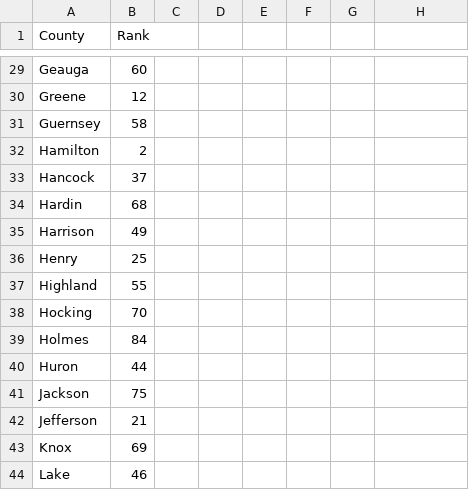
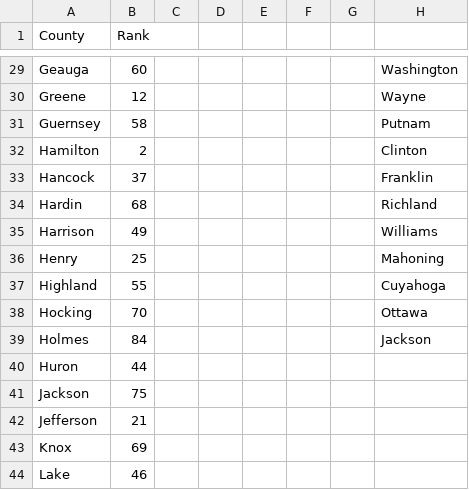
Before and after one commit to ashikniaz/ashikniaz.github.io, a CSV file: 1990divrank.csv, drawn as a sheet; only a part is shown, gaps mark what is left out; the diff covers the shown part only; the diff names each change by its address in the sheet, - before the commit and + after, or states it on an @@ line.

```diff
--- a/1990divrank.csv
+++ b/1990divrank.csv
-H29: (empty)
+H29: Washington
-H30: (empty)
+H30: Wayne
-H31: (empty)
+H31: Putnam
-H32: (empty)
+H32: Clinton
-H33: (empty)
+H33: Franklin
-H34: (empty)
+H34: Richland
-H35: (empty)
+H35: Williams
-H36: (empty)
+H36: Mahoning
-H37: (empty)
+H37: Cuyahoga
-H38: (empty)
+H38: Ottawa
-H39: (empty)
+H39: Jackson
```
Also changed, not shown: 30 edited cells elsewhere in this file.
